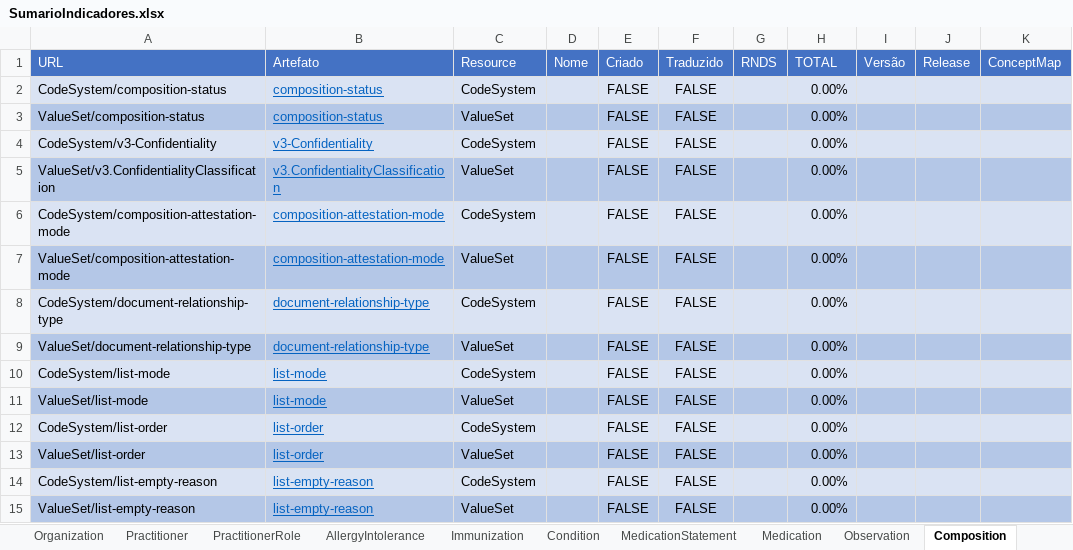
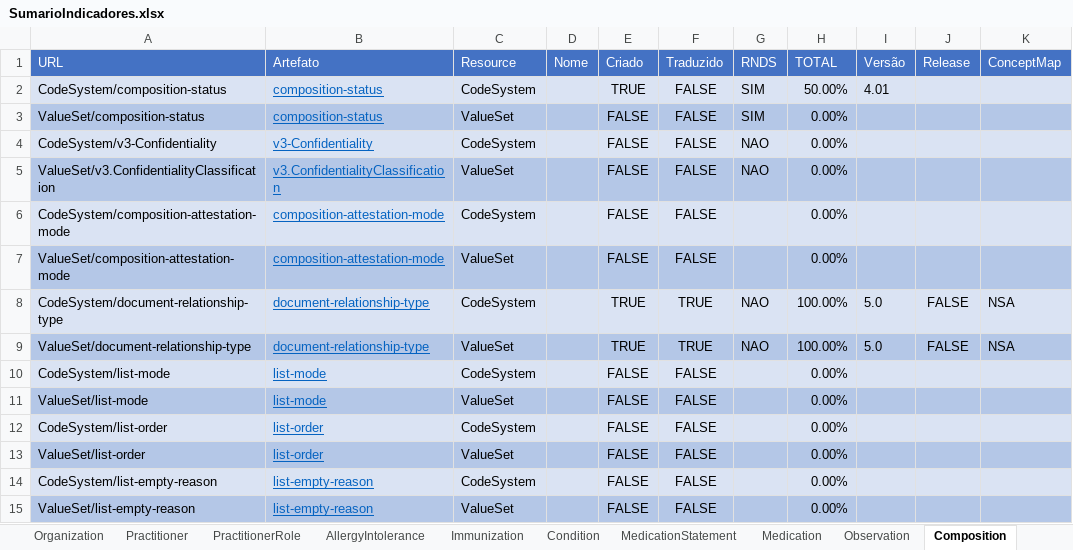
Before and after one commit to moaassis/https-git-codecommit.sa-east-1.amazonaws.com-v1-repos-ips-brasil-documentos, an Excel workbook: Gestão do Projeto/Indicadores/SumarioIndicadores.xlsx, sheet Composition, drawn as a sheet; values as stored, in another font and other column widths than the file's, no borders; the diff names each change by its address in the sheet, - before the commit and + after, or states it on an @@ line.

```diff
--- a/Gestão do Projeto/Indicadores/SumarioIndicadores.xlsx (sheet Composition)
+++ b/Gestão do Projeto/Indicadores/SumarioIndicadores.xlsx (sheet Composition)
-E2 (Criado): FALSE
+E2 (Criado): TRUE
-G2:G3 (RNDS): (empty)
+G2:G3 (RNDS): SIM
-H2 (TOTAL): 0.00%
+H2 (TOTAL): 50.00%
-I2 (Versão): (empty)
+I2 (Versão): 4.01
-G4:G5 (RNDS): (empty)
+G4:G5 (RNDS): NAO
-E8:E9 (Criado): FALSE
+E8:E9 (Criado): TRUE
-F8:F9 (Traduzido): FALSE
+F8:F9 (Traduzido): TRUE
-G8:G9 (RNDS): (empty)
+G8:G9 (RNDS): NAO
-H8:H9 (TOTAL): 0.00%
+H8:H9 (TOTAL): 100.00%
-I8:I9 (Versão): (empty)
+I8:I9 (Versão): 5.0
-J8:J9 (Release): (empty)
+J8:J9 (Release): FALSE
-K8:K9 (ConceptMap): (empty)
+K8:K9 (ConceptMap): NSA
```
Also changed, not shown: sheet Observation, sheet Sumario.
